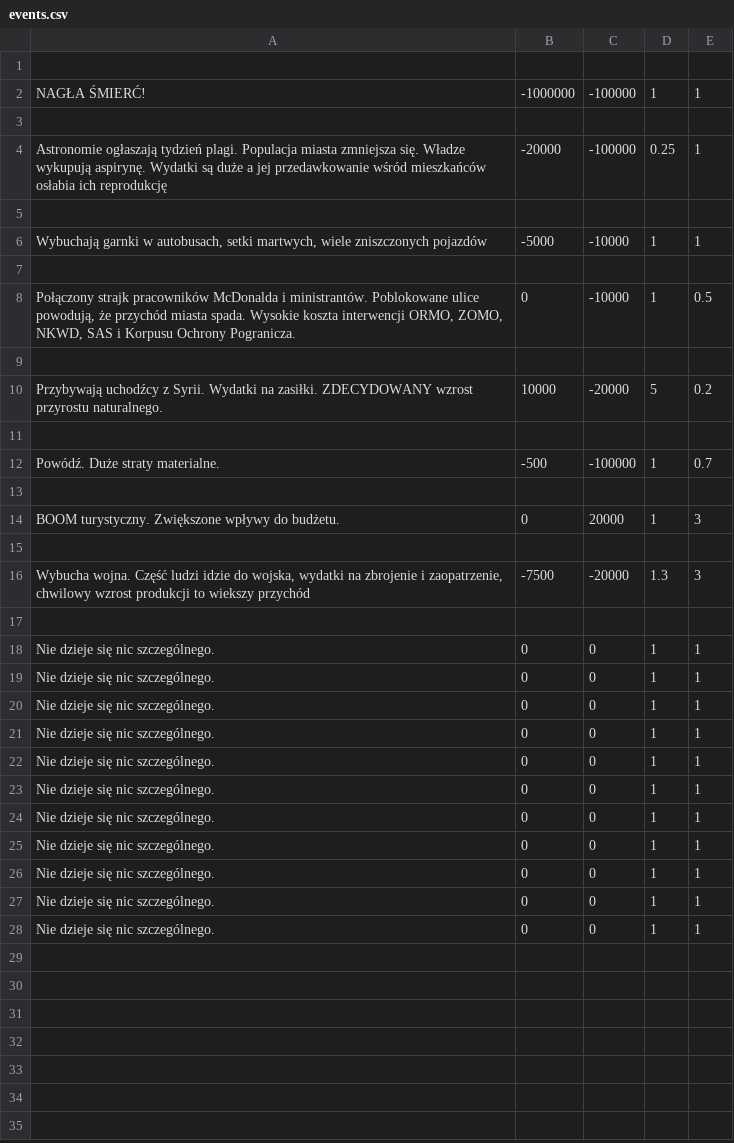
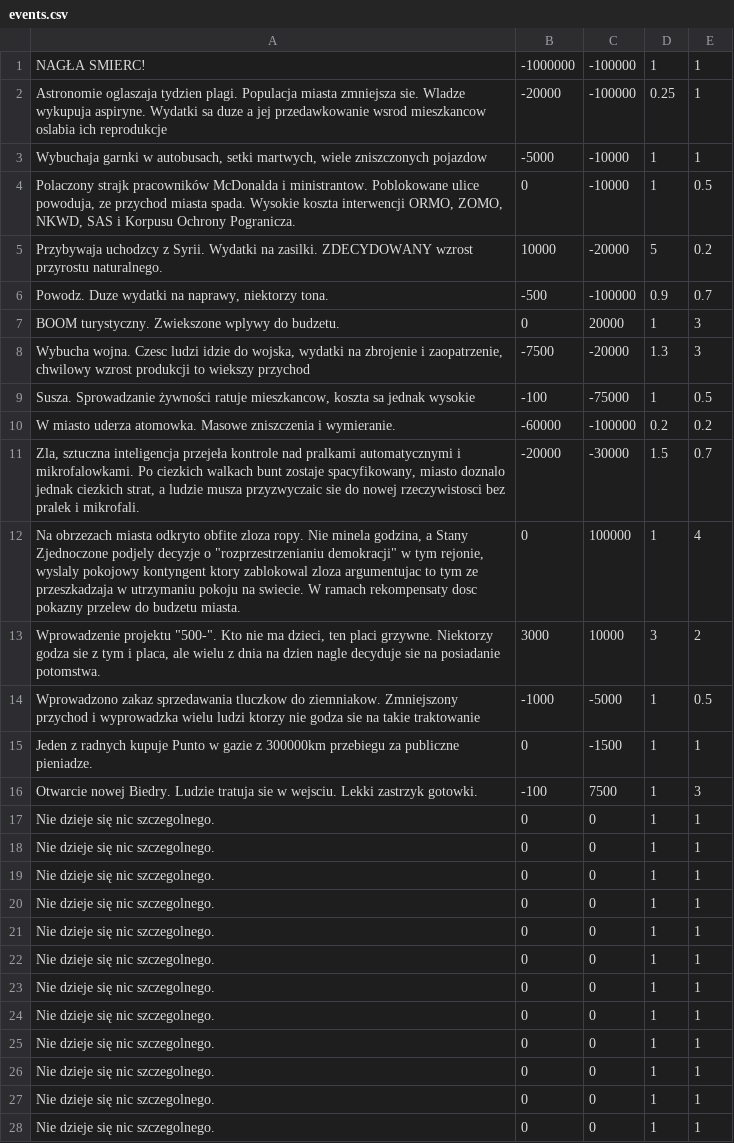
Before and after one commit to programowanie/proj_city, a CSV file: events.csv, drawn as a sheet; only a part is shown; the diff covers the shown part only.

Commit message:
4 (dodanie nowych eventow)

```diff
--- a/events.csv
+++ b/events.csv
@@ -1,28 +1,28 @@
-
-NAGŁA ŚMIERĆ!|-1000000|-100000|1|1|
-
-Astronomie ogłaszają tydzień plagi. Populacja miasta zmniejsza się. Władze wykupują aspirynę. Wydatki są duże a jej przedawkowanie wśród mieszkańców osłabia ich reprodukcję|-20000|-100000|0.25|1|
-
-Wybuchają garnki w autobusach, setki martwych, wiele zniszczonych pojazdów|-5000|-10000|1|1|
-
-Połączony strajk pracowników McDonalda i ministrantów. Poblokowane ulice powodują, że przychód miasta spada. Wysokie koszta interwencji ORMO, ZOMO, NKWD, SAS i Korpusu Ochrony Pogranicza.|0|-10000|1|0.5|
-
-Przybywają uchodźcy z Syrii. Wydatki na zasiłki. ZDECYDOWANY wzrost przyrostu naturalnego.|10000|-20000|5|0.2|
-
-Powódź. Duże straty materialne.|-500|-100000|1|0.7|
-
-BOOM turystyczny. Zwiększone wpływy do budżetu.|0|20000|1|3|
-
-Wybucha wojna. Część ludzi idzie do wojska, wydatki na zbrojenie i zaopatrzenie, chwilowy wzrost produkcji to wiekszy przychód|-7500|-20000|1.3|3|
-
-Nie dzieje się nic szczególnego.|0|0|1|1|
-Nie dzieje się nic szczególnego.|0|0|1|1|
-Nie dzieje się nic szczególnego.|0|0|1|1|
-Nie dzieje się nic szczególnego.|0|0|1|1|
-Nie dzieje się nic szczególnego.|0|0|1|1|
-Nie dzieje się nic szczególnego.|0|0|1|1|
-Nie dzieje się nic szczególnego.|0|0|1|1|
-Nie dzieje się nic szczególnego.|0|0|1|1|
-Nie dzieje się nic szczególnego.|0|0|1|1|
-Nie dzieje się nic szczególnego.|0|0|1|1|
-Nie dzieje się nic szczególnego.|0|0|1|1|
+NAGŁA SMIERC!|-1000000|-100000|1|1|
+Astronomie oglaszaja tydzien plagi. Populacja miasta zmniejsza sie. Wladze wykupuja aspiryne. Wydatki sa duze a jej przedawkowanie wsrod mieszkancow oslabia ich reprodukcje|-20000|-100000|0.25|1|
+Wybuchaja garnki w autobusach, setki martwych, wiele zniszczonych pojazdow|-5000|-10000|1|1|
+Polaczony strajk pracowników McDonalda i ministrantow. Poblokowane ulice powoduja, ze przychod miasta spada. Wysokie koszta interwencji ORMO, ZOMO, NKWD, SAS i Korpusu Ochrony Pogranicza.|0|-10000|1|0.5|
+Przybywaja uchodzcy z Syrii. Wydatki na zasilki. ZDECYDOWANY wzrost przyrostu naturalnego.|10000|-20000|5|0.2|
+Powodz. Duze wydatki na naprawy, niektorzy tona.|-500|-100000|0.9|0.7|
+BOOM turystyczny. Zwiekszone wplywy do budzetu.|0|20000|1|3|
+Wybucha wojna. Czesc ludzi idzie do wojska, wydatki na zbrojenie i zaopatrzenie, chwilowy wzrost produkcji to wiekszy przychod|-7500|-20000|1.3|3|
+Susza. Sprowadzanie żywności ratuje mieszkancow, koszta sa jednak wysokie|-100|-75000|1|0.5|
+W miasto uderza atomowka. Masowe zniszczenia i wymieranie.|-60000|-100000|0.2|0.2|
+Zla, sztuczna inteligencja przejeła kontrole nad pralkami automatycznymi i mikrofalowkami. Po ciezkich walkach bunt zostaje spacyfikowany, miasto doznalo jednak ciezkich strat, a ludzie musza przyzwyczaic sie do nowej rzeczywistosci bez pralek i mikrofali.|-20000|-30000|1.5|0.7|
+Na obrzezach miasta odkryto obfite zloza ropy. Nie minela godzina, a Stany Zjednoczone podjely decyzje o "rozprzestrzenianiu demokracji" w tym rejonie, wyslaly pokojowy kontyngent ktory zablokowal zloza argumentujac to tym ze przeszkadzaja w utrzymaniu pokoju na swiecie. W ramach rekompensaty dosc pokazny przelew do budzetu miasta.|0|100000|1|4|
+Wprowadzenie projektu "500-". Kto nie ma dzieci, ten placi grzywne. Niektorzy godza sie z tym i placa, ale wielu z dnia na dzien nagle decyduje sie na posiadanie potomstwa.|3000|10000|3|2|
+Wprowadzono zakaz sprzedawania tluczkow do ziemniakow. Zmniejszony przychod i wyprowadzka wielu ludzi ktorzy nie godza sie na takie traktowanie|-1000|-5000|1|0.5|
+Jeden z radnych kupuje Punto w gazie z 300000km przebiegu za publiczne pieniadze.|0|-1500|1|1|
+Otwarcie nowej Biedry. Ludzie tratuja sie w wejsciu. Lekki zastrzyk gotowki.|-100|7500|1|3|
+Nie dzieje się nic szczegolnego.|0|0|1|1|
+Nie dzieje się nic szczegolnego.|0|0|1|1|
+Nie dzieje się nic szczegolnego.|0|0|1|1|
+Nie dzieje się nic szczegolnego.|0|0|1|1|
+Nie dzieje się nic szczegolnego.|0|0|1|1|
+Nie dzieje się nic szczegolnego.|0|0|1|1|
+Nie dzieje się nic szczegolnego.|0|0|1|1|
+Nie dzieje się nic szczegolnego.|0|0|1|1|
+Nie dzieje się nic szczegolnego.|0|0|1|1|
+Nie dzieje się nic szczegolnego.|0|0|1|1|
+Nie dzieje się nic szczegolnego.|0|0|1|1|
+Nie dzieje się nic szczegolnego.|0|0|1|1|
```
Also changed, not shown: 2 added rows elsewhere in this file, 5 other files.
